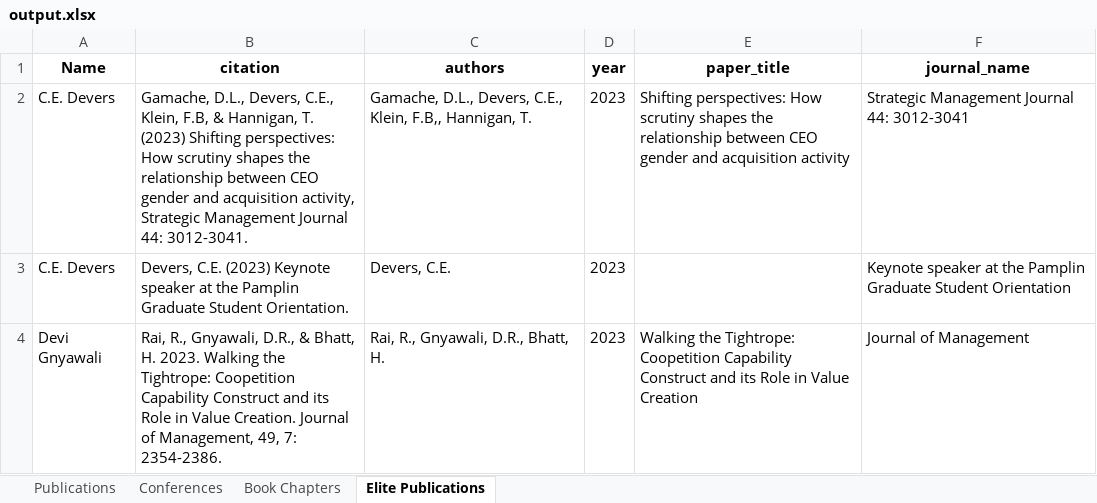
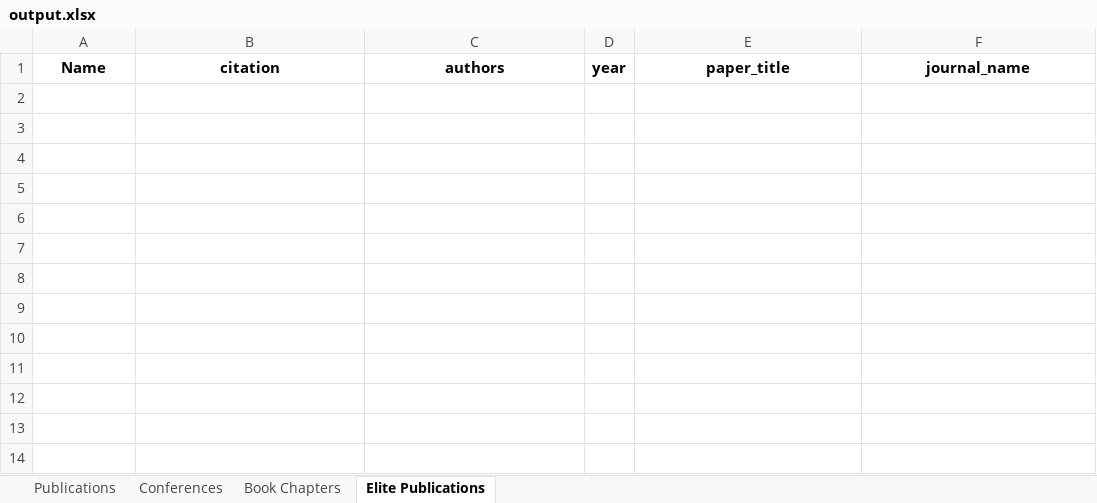
Before and after one commit to bapatanuparth/FacultyCitationsParser-backend, an Excel workbook: output.xlsx, sheet Elite Publications, drawn as a sheet; values as stored, in another font and other column widths than the file's, no borders; the diff names each change by its address in the sheet, - before the commit and + after, or states it on an @@ line.

Commit message:
doc creation

```diff
--- a/output.xlsx (sheet Elite Publications)
+++ b/output.xlsx (sheet Elite Publications)
-row 2: C.E. Devers | Gamache, D.L., Devers, C.E., Klein, F.B, & Hannigan, T. (2023) Shifting perspectives: How scrutiny shapes the relationship between CEO gender and acquisition activity, Strategic Management Journal 44: 3012-3041. | Gamache, D.L., Devers, C.E., Klein, F.B,, Hannigan, T. | 2023 | Shifting perspectives: How scrutiny shapes the relationship between CEO gender and acquisition activity | Strategic Management Journal 44: 3012-3041
-row 3: C.E. Devers | Devers, C.E. (2023) Keynote speaker at the Pamplin Graduate Student Orientation. | Devers, C.E. | 2023 |  | Keynote speaker at the Pamplin Graduate Student Orientation
-row 4: Devi Gnyawali | Rai, R., Gnyawali, D.R., & Bhatt, H. 2023. Walking the Tightrope: Coopetition Capability Construct and its Role in Value Creation. Journal of Management, 49, 7: 2354-2386. | Rai, R., Gnyawali, D.R., Bhatt, H. | 2023 | Walking the Tightrope: Coopetition Capability Construct and its Role in Value Creation | Journal of Management
```
Also changed, not shown: sheet Conferences, sheet Publications, 4 other files.
